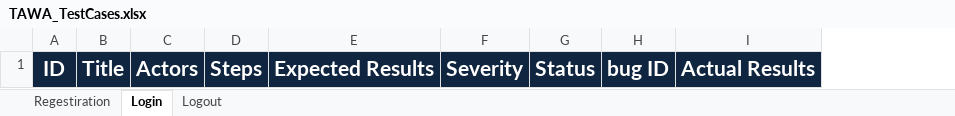
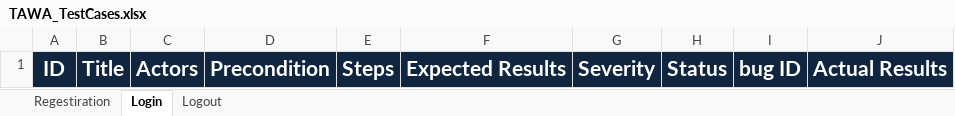
Before and after one commit to asmaahamdy250/Travel-Adviser-Web-Application, an Excel workbook: Testing/Test Cases/TAWA_TestCases.xlsx, sheet Login, drawn as a sheet; values as stored, in another font and other column widths than the file's, no borders; the diff names each change by its address in the sheet, - before the commit and + after, or states it on an @@ line.

```diff
--- a/Testing/Test Cases/TAWA_TestCases.xlsx (sheet Login)
+++ b/Testing/Test Cases/TAWA_TestCases.xlsx (sheet Login)
+column D, row 1: Precondition
```
Also changed, not shown: sheet Logout, sheet Regestiration.
